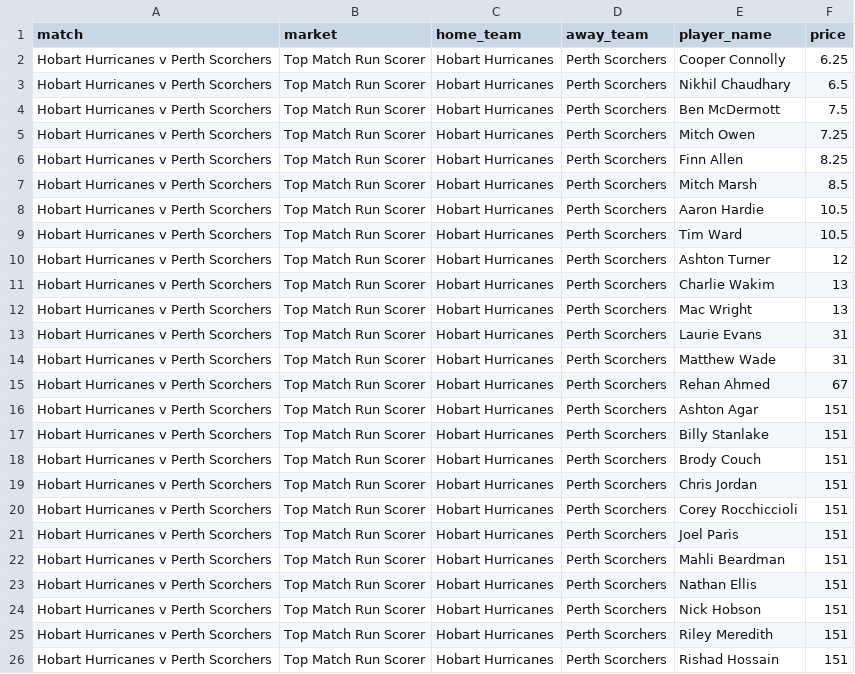
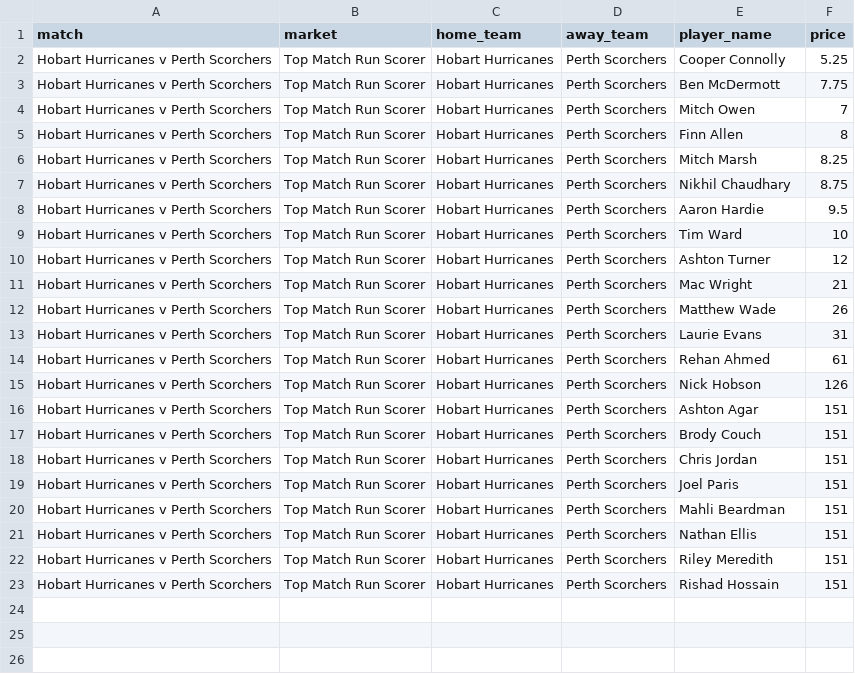
Before and after one commit to jamesbrown1417/Cricket-Analysis, a CSV file: Data/T20s/Big Bash/scraped_odds/sportsbet_match_top_run_scorer.csv, drawn as a sheet.

```diff
--- a/Data/T20s/Big Bash/scraped_odds/sportsbet_match_top_run_scorer.csv
+++ b/Data/T20s/Big Bash/scraped_odds/sportsbet_match_top_run_scorer.csv
@@ -1,21 +1,19 @@
 match,market,home_team,away_team,player_name,price
-Hobart Hurricanes v Perth Scorchers,Top Match Run Scorer,Hobart Hurricanes,Perth Scorchers,Cooper Connolly,6.25
-Hobart Hurricanes v Perth Scorchers,Top Match Run Scorer,Hobart Hurricanes,Perth Scorchers,Nikhil Chaudhary,6.5
-Hobart Hurricanes v Perth Scorchers,Top Match Run Scorer,Hobart Hurricanes,Perth Scorchers,Ben McDermott,7.5
-Hobart Hurricanes v Perth Scorchers,Top Match Run Scorer,Hobart Hurricanes,Perth Scorchers,Mitch Owen,7.25
-Hobart Hurricanes v Perth Scorchers,Top Match Run Scorer,Hobart Hurricanes,Perth Scorchers,Finn Allen,8.25
-Hobart Hurricanes v Perth Scorchers,Top Match Run Scorer,Hobart Hurricanes,Perth Scorchers,Mitch Marsh,8.5
-Hobart Hurricanes v Perth Scorchers,Top Match Run Scorer,Hobart Hurricanes,Perth Scorchers,Aaron Hardie,10.5
-Hobart Hurricanes v Perth Scorchers,Top Match Run Scorer,Hobart Hurricanes,Perth Scorchers,Tim Ward,10.5
+Hobart Hurricanes v Perth Scorchers,Top Match Run Scorer,Hobart Hurricanes,Perth Scorchers,Cooper Connolly,5.25
+Hobart Hurricanes v Perth Scorchers,Top Match Run Scorer,Hobart Hurricanes,Perth Scorchers,Ben McDermott,7.75
+Hobart Hurricanes v Perth Scorchers,Top Match Run Scorer,Hobart Hurricanes,Perth Scorchers,Mitch Owen,7
+Hobart Hurricanes v Perth Scorchers,Top Match Run Scorer,Hobart Hurricanes,Perth Scorchers,Finn Allen,8
+Hobart Hurricanes v Perth Scorchers,Top Match Run Scorer,Hobart Hurricanes,Perth Scorchers,Mitch Marsh,8.25
+Hobart Hurricanes v Perth Scorchers,Top Match Run Scorer,Hobart Hurricanes,Perth Scorchers,Nikhil Chaudhary,8.75
+Hobart Hurricanes v Perth Scorchers,Top Match Run Scorer,Hobart Hurricanes,Perth Scorchers,Aaron Hardie,9.5
+Hobart Hurricanes v Perth Scorchers,Top Match Run Scorer,Hobart Hurricanes,Perth Scorchers,Tim Ward,10
 Hobart Hurricanes v Perth Scorchers,Top Match Run Scorer,Hobart Hurricanes,Perth Scorchers,Ashton Turner,12
-Hobart Hurricanes v Perth Scorchers,Top Match Run Scorer,Hobart Hurricanes,Perth Scorchers,Charlie Wakim,13
-Hobart Hurricanes v Perth Scorchers,Top Match Run Scorer,Hobart Hurricanes,Perth Scorchers,Mac Wright,13
+Hobart Hurricanes v Perth Scorchers,Top Match Run Scorer,Hobart Hurricanes,Perth Scorchers,Mac Wright,21
+Hobart Hurricanes v Perth Scorchers,Top Match Run Scorer,Hobart Hurricanes,Perth Scorchers,Matthew Wade,26
 Hobart Hurricanes v Perth Scorchers,Top Match Run Scorer,Hobart Hurricanes,Perth Scorchers,Laurie Evans,31
-Hobart Hurricanes v Perth Scorchers,Top Match Run Scorer,Hobart Hurricanes,Perth Scorchers,Matthew Wade,31
-Hobart Hurricanes v Perth Scorchers,Top Match Run Scorer,Hobart Hurricanes,Perth Scorchers,Rehan Ahmed,67
+Hobart Hurricanes v Perth Scorchers,Top Match Run Scorer,Hobart Hurricanes,Perth Scorchers,Rehan Ahmed,61
+Hobart Hurricanes v Perth Scorchers,Top Match Run Scorer,Hobart Hurricanes,Perth Scorchers,Nick Hobson,126
 Hobart Hurricanes v Perth Scorchers,Top Match Run Scorer,Hobart Hurricanes,Perth Scorchers,Ashton Agar,151
-Hobart Hurricanes v Perth Scorchers,Top Match Run Scorer,Hobart Hurricanes,Perth Scorchers,Billy Stanlake,151
 Hobart Hurricanes v Perth Scorchers,Top Match Run Scorer,Hobart Hurricanes,Perth Scorchers,Brody Couch,151
 Hobart Hurricanes v Perth Scorchers,Top Match Run Scorer,Hobart Hurricanes,Perth Scorchers,Chris Jordan,151
-Hobart Hurricanes v Perth Scorchers,Top Match Run Scorer,Hobart Hurricanes,Perth Scorchers,Corey Rocchiccioli,151
 Hobart Hurricanes v Perth Scorchers,Top Match Run Scorer,Hobart Hurricanes,Perth Scorchers,Joel Paris,151
@@ -23,3 +21,2 @@ Hobart Hurricanes v Perth Scorchers,Top Match Run Scorer,Hobart Hurricanes,Perth
 Hobart Hurricanes v Perth Scorchers,Top Match Run Scorer,Hobart Hurricanes,Perth Scorchers,Nathan Ellis,151
-Hobart Hurricanes v Perth Scorchers,Top Match Run Scorer,Hobart Hurricanes,Perth Scorchers,Nick Hobson,151
 Hobart Hurricanes v Perth Scorchers,Top Match Run Scorer,Hobart Hurricanes,Perth Scorchers,Riley Meredith,151
```
Also changed, not shown: Data/T20s/Big Bash/scraped_odds/betright_player_runs.csv, Data/T20s/Big Bash/scraped_odds/sportsbet_player_runs.csv, 43 other files.
